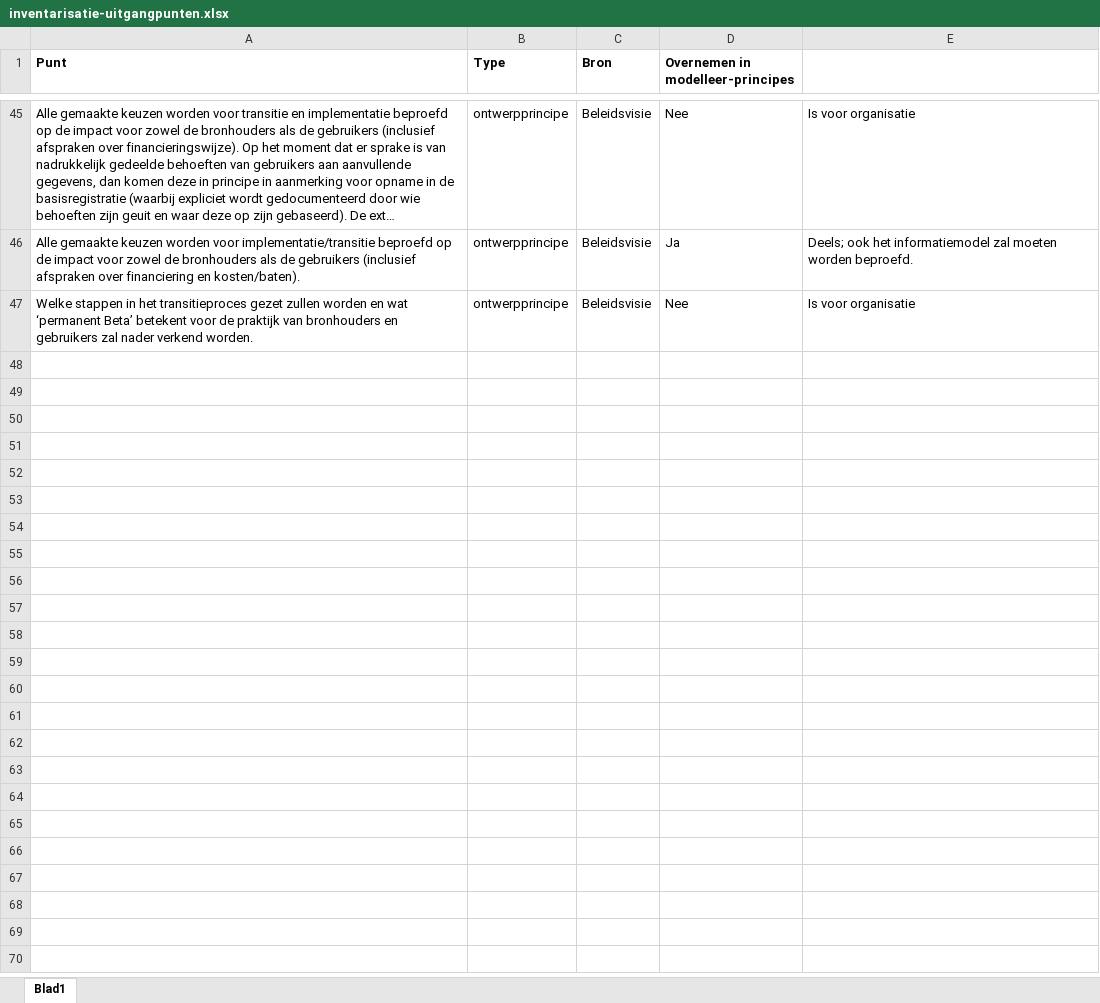
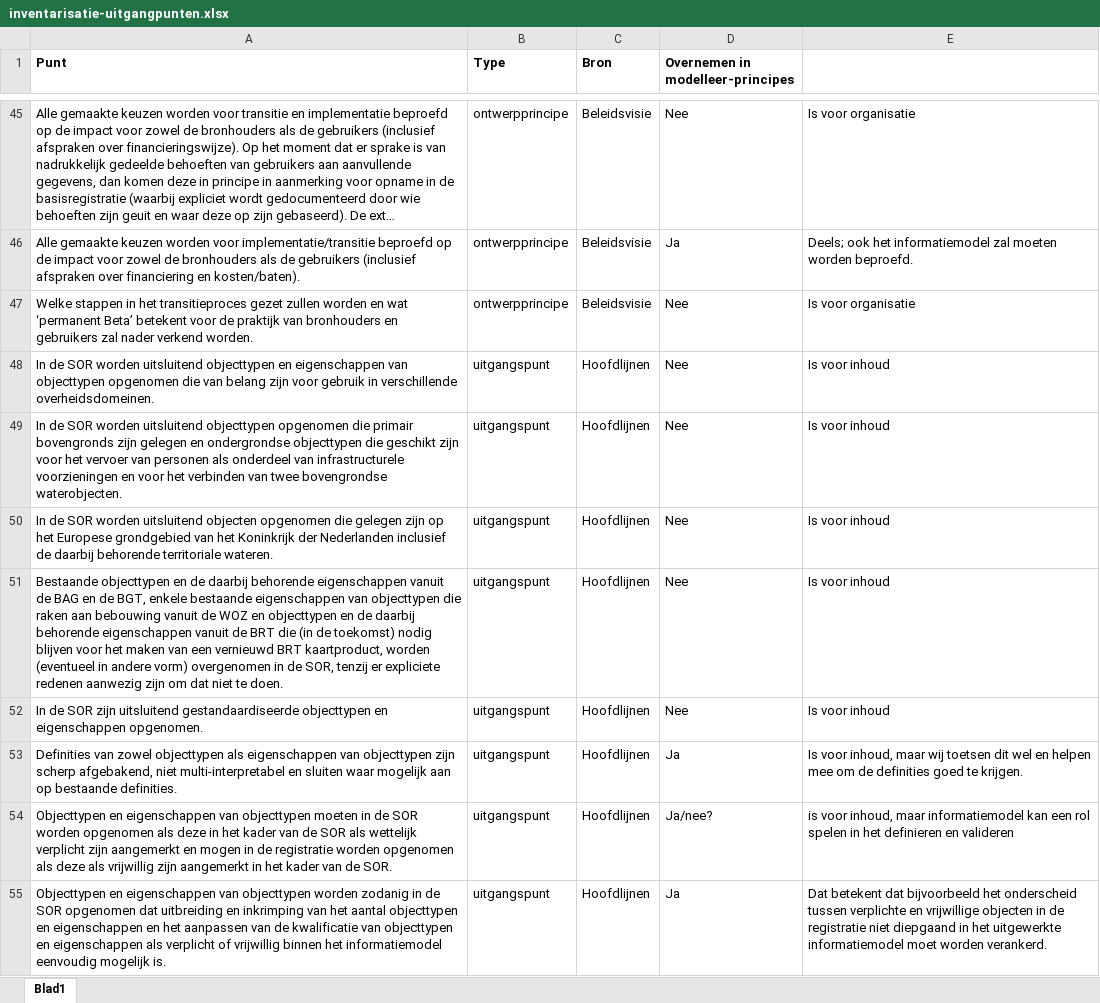
Before and after one commit to Geonovum/disgeo-imsor, an Excel workbook: modelleerprincipes/inventarisatie-uitgangpunten.xlsx, sheet Blad1, drawn as a sheet; only a part is shown, gaps mark what is left out; long unchanged cells end in …; values as stored, in another font and other column widths than the file's, no borders; the diff covers the shown part only; the diff names each change by its address in the sheet, - before the commit and + after, or states it on an @@ line.

Commit message:
Update excel #18
aangevuld met hfd 1 en 2 van https://docs.geostandaarden.nl/disgeo/hiso/

```diff
--- a/modelleerprincipes/inventarisatie-uitgangpunten.xlsx (sheet Blad1)
+++ b/modelleerprincipes/inventarisatie-uitgangpunten.xlsx (sheet Blad1)
+row 48: In de SOR worden uitsluitend objecttypen en eigenschappen van objecttypen opgenomen die van belang zijn voor gebruik in verschillende overheidsdomeinen. | uitgangspunt | Hoofdlijnen | Nee | Is voor inhoud
+row 49: In de SOR worden uitsluitend objecttypen opgenomen die primair bovengronds zijn gelegen en ondergrondse objecttypen die geschikt zijn voor het vervoer van personen als onderdeel van infrastructurele voorzieningen en voor het verbinden van twee bovengrondse waterobjecten. | uitgangspunt | Hoofdlijnen | Nee | Is voor inhoud
+row 50: In de SOR worden uitsluitend objecten opgenomen die gelegen zijn op het Europese grondgebied van het Koninkrijk der Nederlanden inclusief de daarbij behorende territoriale wateren. | uitgangspunt | Hoofdlijnen | Nee | Is voor inhoud
+row 51: Bestaande objecttypen en de daarbij behorende eigenschappen vanuit de BAG en de BGT, enkele bestaande eigenschappen van objecttypen die raken aan bebouwing vanuit de WOZ en objecttypen en de daarbij behorende eigenschappen vanuit de BRT die (in de toekomst) nodig blijven voor het maken van een vernieuwd BRT kaartproduct, worden (eventueel in andere vorm) overgenomen in de SOR, tenzij er expliciete redenen aanwezig zijn om dat niet te doen. | uitgangspunt | Hoofdlijnen | Nee | Is voor inhoud
+row 52: In de SOR zijn uitsluitend gestandaardiseerde objecttypen en eigenschappen opgenomen. | uitgangspunt | Hoofdlijnen | Nee | Is voor inhoud
+row 53: Definities van zowel objecttypen als eigenschappen van objecttypen zijn scherp afgebakend, niet multi-interpretabel en sluiten waar mogelijk aan op bestaande definities. | uitgangspunt | Hoofdlijnen | Ja | Is voor inhoud, maar wij toetsen dit wel en helpen mee om de definities goed te krijgen.
+row 54: Objecttypen en eigenschappen van objecttypen moeten in de SOR worden opgenomen als deze in het kader van de SOR als wettelijk verplicht zijn aangemerkt en mogen in de registratie worden opgenomen als deze als vrijwillig zijn aangemerkt in het kader van de SOR. | uitgangspunt | Hoofdlijnen | Ja/nee? | is voor inhoud, maar informatiemodel kan een rol spelen in het definieren en valideren
+row 55: Objecttypen en eigenschappen van objecttypen worden zodanig in de SOR opgenomen dat uitbreiding en inkrimping van het aantal objecttypen en eigenschappen en het aanpassen van de kwalificatie van objecttypen en eigenschappen als verplicht of vrijwillig binnen het informatiemodel eenvoudig mogelijk is. | uitgangspunt | Hoofdlijnen | Ja | Dat betekent dat bijvoorbeeld het onderscheid tussen verplichte en vrijwillige objecten in de registratie niet diepgaand in het uitgewerkte informatiemodel moet worden verankerd.
```
Also changed, not shown: 8 added rows elsewhere in this sheet.
